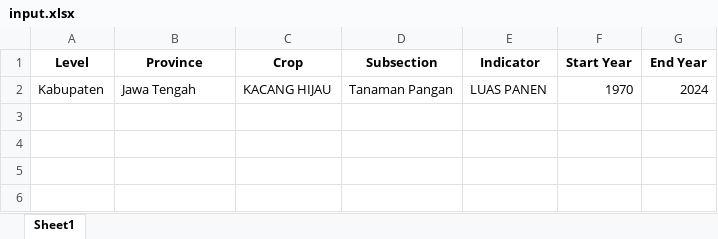
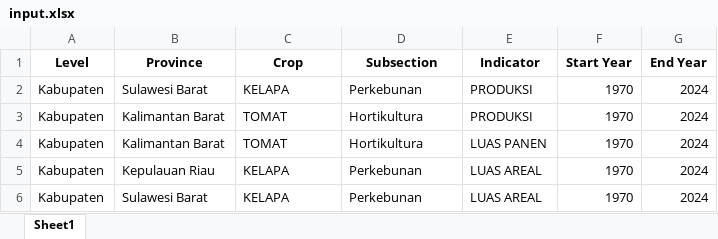
Before and after one commit to UMN-IonE-Global-Crop-Data/crawler, an Excel workbook: Indonesia/input.xlsx, sheet Sheet1, drawn as a sheet; values as stored, in another font and other column widths than the file's, no borders; addresses are those after the commit; the diff names each change by its address in the sheet, - before the commit and + after, or states it on an @@ line.

```diff
--- a/Indonesia/input.xlsx (sheet Sheet1)
+++ b/Indonesia/input.xlsx (sheet Sheet1)
+row 2: Kabupaten | Sulawesi Barat | KELAPA | Perkebunan | PRODUKSI | 1970 | 2024
+row 3: Kabupaten | Kalimantan Barat | TOMAT | Hortikultura | PRODUKSI | 1970 | 2024
-B4 (Province): Jawa Tengah
+B4 (Province): Kalimantan Barat
-C4 (Crop): KACANG HIJAU
+C4 (Crop): TOMAT
-D4 (Subsection): Tanaman Pangan
+D4 (Subsection): Hortikultura
+row 5: Kabupaten | Kepulauan Riau | KELAPA | Perkebunan | LUAS AREAL | 1970 | 2024
+row 6: Kabupaten | Sulawesi Barat | KELAPA | Perkebunan | LUAS AREAL | 1970 | 2024
```
Also changed, not shown: 6 other files.
